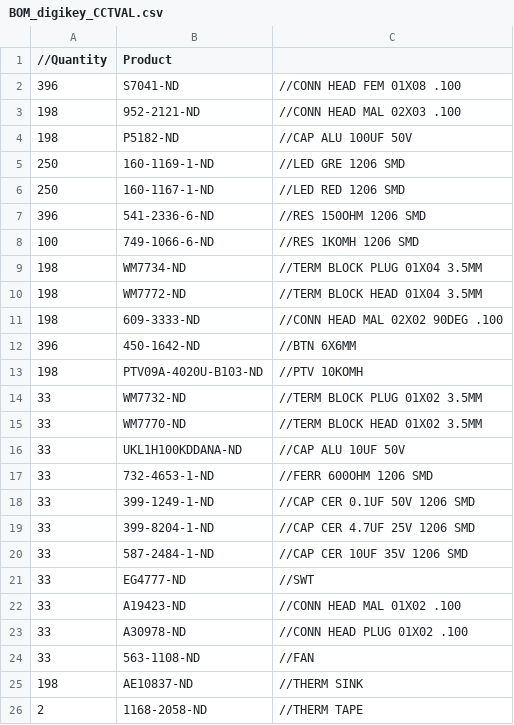
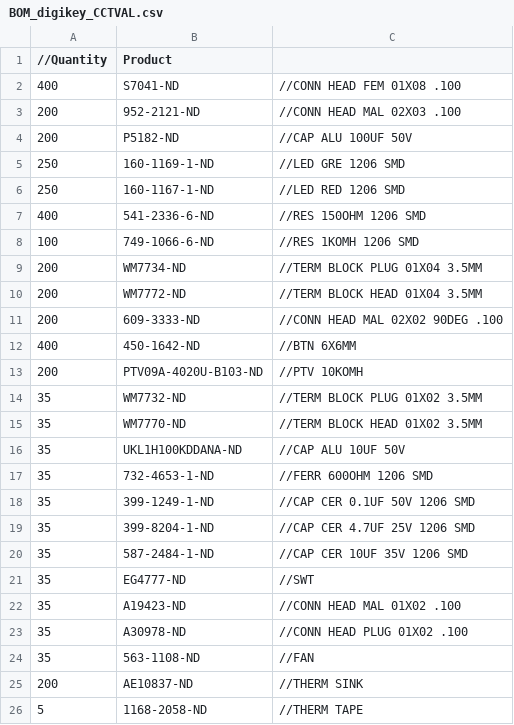
Before and after one commit to cwichel/CCTVal_Steppers, a CSV file: Proyectos/Steppers/BOM/Steppers V2_0/BOM_digikey_CCTVAL.csv, drawn as a sheet.

```diff
--- a/Proyectos/Steppers/BOM/Steppers V2_0/BOM_digikey_CCTVAL.csv
+++ b/Proyectos/Steppers/BOM/Steppers V2_0/BOM_digikey_CCTVAL.csv
@@ -1,26 +1,26 @@
 //Quantity, Product
-396, S7041-ND,				//CONN HEAD FEM 01X08 .100
-198, 952-2121-ND,			//CONN HEAD MAL 02X03 .100
-198, P5182-ND,				//CAP ALU 100UF 50V			
+400, S7041-ND,				//CONN HEAD FEM 01X08 .100
+200, 952-2121-ND,			//CONN HEAD MAL 02X03 .100
+200, P5182-ND,				//CAP ALU 100UF 50V			
 250, 160-1169-1-ND,			//LED GRE 1206 SMD
 250, 160-1167-1-ND,			//LED RED 1206 SMD
-396, 541-2336-6-ND,			//RES 150OHM 1206 SMD
+400, 541-2336-6-ND,			//RES 150OHM 1206 SMD
 100, 749-1066-6-ND,			//RES 1KOMH 1206 SMD
-198, WM7734-ND,				//TERM BLOCK PLUG 01X04 3.5MM
-198, WM7772-ND,				//TERM BLOCK HEAD 01X04 3.5MM
-198, 609-3333-ND,			//CONN HEAD MAL 02X02 90DEG .100
-396, 450-1642-ND,			//BTN 6X6MM
-198, PTV09A-4020U-B103-ND,	//PTV 10KOMH
-33, WM7732-ND,				//TERM BLOCK PLUG 01X02 3.5MM
-33, WM7770-ND,				//TERM BLOCK HEAD 01X02 3.5MM
-33, UKL1H100KDDANA-ND,		//CAP ALU 10UF 50V
-33, 732-4653-1-ND,			//FERR 600OHM 1206 SMD
-33, 399-1249-1-ND,			//CAP CER 0.1UF 50V 1206 SMD
-33, 399-8204-1-ND,			//CAP CER 4.7UF 25V 1206 SMD
-33, 587-2484-1-ND,			//CAP CER 10UF 35V 1206 SMD
-33, EG4777-ND,				//SWT
-33, A19423-ND,				//CONN HEAD MAL 01X02 .100
-33, A30978-ND,				//CONN HEAD PLUG 01X02 .100
-33, 563-1108-ND,			//FAN
-198, AE10837-ND,			//THERM SINK
-2, 1168-2058-ND,			//THERM TAPE
+200, WM7734-ND,				//TERM BLOCK PLUG 01X04 3.5MM
+200, WM7772-ND,				//TERM BLOCK HEAD 01X04 3.5MM
+200, 609-3333-ND,			//CONN HEAD MAL 02X02 90DEG .100
+400, 450-1642-ND,			//BTN 6X6MM
+200, PTV09A-4020U-B103-ND,	//PTV 10KOMH
+35, WM7732-ND,				//TERM BLOCK PLUG 01X02 3.5MM
+35, WM7770-ND,				//TERM BLOCK HEAD 01X02 3.5MM
+35, UKL1H100KDDANA-ND,		//CAP ALU 10UF 50V
+35, 732-4653-1-ND,			//FERR 600OHM 1206 SMD
+35, 399-1249-1-ND,			//CAP CER 0.1UF 50V 1206 SMD
+35, 399-8204-1-ND,			//CAP CER 4.7UF 25V 1206 SMD
+35, 587-2484-1-ND,			//CAP CER 10UF 35V 1206 SMD
+35, EG4777-ND,				//SWT
+35, A19423-ND,				//CONN HEAD MAL 01X02 .100
+35, A30978-ND,				//CONN HEAD PLUG 01X02 .100
+35, 563-1108-ND,			//FAN
+200, AE10837-ND,			//THERM SINK
+5, 1168-2058-ND,			//THERM TAPE
```
Also changed, not shown: Proyectos/Steppers/BOM/Steppers V2_0/BOM_Aliexpress_CCTVAL.csv, 6 other files.
